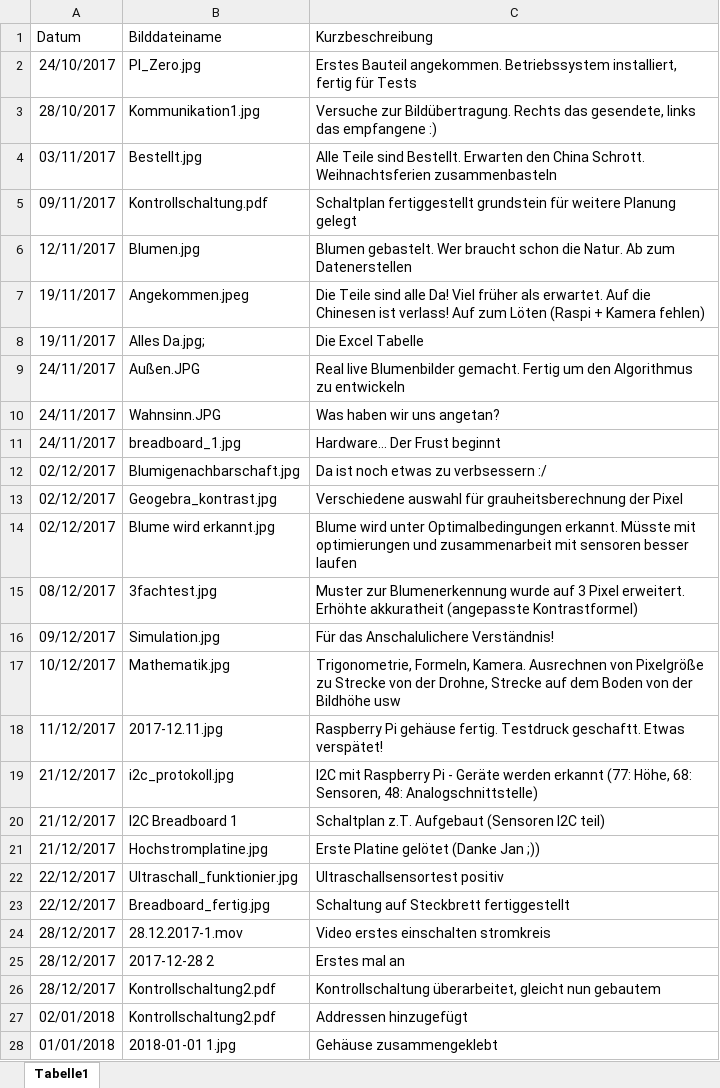
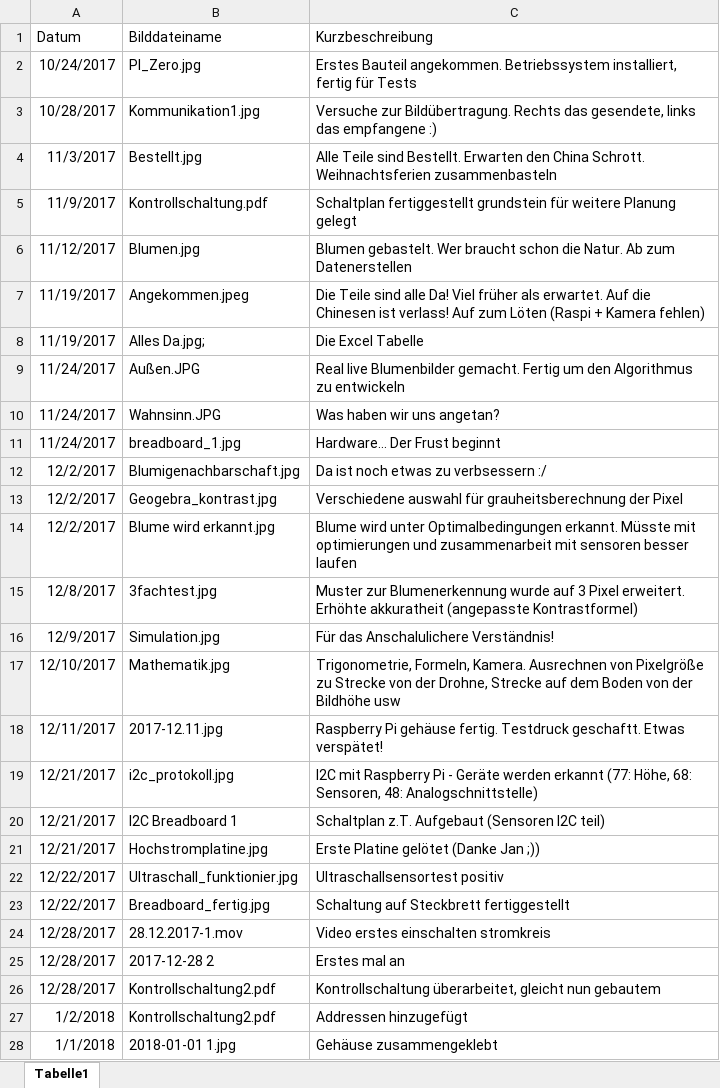
Before and after one commit to KoehlerT/Drohne, an Excel workbook: Dokumentation/Schritte.xlsx, sheet Tabelle1, drawn as a sheet; only a part is shown; values as stored, in another font and other column widths than the file's, no borders; the diff covers the shown part only; the diff names each change by its address in the sheet, - before the commit and + after, or states it on an @@ line.

Commit message:
Nachricht verbessert

```diff
--- a/Dokumentation/Schritte.xlsx (sheet Tabelle1)
+++ b/Dokumentation/Schritte.xlsx (sheet Tabelle1)
-A2 (Datum): 24/10/2017
+A2 (Datum): 10/24/2017
-A3 (Datum): 28/10/2017
+A3 (Datum): 10/28/2017
-A4 (Datum): 03/11/2017
+A4 (Datum): 11/3/2017
-A5 (Datum): 09/11/2017
+A5 (Datum): 11/9/2017
-A6 (Datum): 12/11/2017
+A6 (Datum): 11/12/2017
-A7:A8 (Datum): 19/11/2017
+A7:A8 (Datum): 11/19/2017
-A9:A11 (Datum): 24/11/2017
+A9:A11 (Datum): 11/24/2017
-A12:A14 (Datum): 02/12/2017
+A12:A14 (Datum): 12/2/2017
-A15 (Datum): 08/12/2017
+A15 (Datum): 12/8/2017
-A16 (Datum): 09/12/2017
+A16 (Datum): 12/9/2017
-A17 (Datum): 10/12/2017
+A17 (Datum): 12/10/2017
-A18 (Datum): 11/12/2017
+A18 (Datum): 12/11/2017
-A19:A21 (Datum): 21/12/2017
+A19:A21 (Datum): 12/21/2017
-A22:A23 (Datum): 22/12/2017
+A22:A23 (Datum): 12/22/2017
-A24:A26 (Datum): 28/12/2017
+A24:A26 (Datum): 12/28/2017
-A27 (Datum): 02/01/2018
+A27 (Datum): 1/2/2018
-A28 (Datum): 01/01/2018
+A28 (Datum): 1/1/2018
```
Also changed, not shown: 20 edited cells elsewhere in this sheet.
